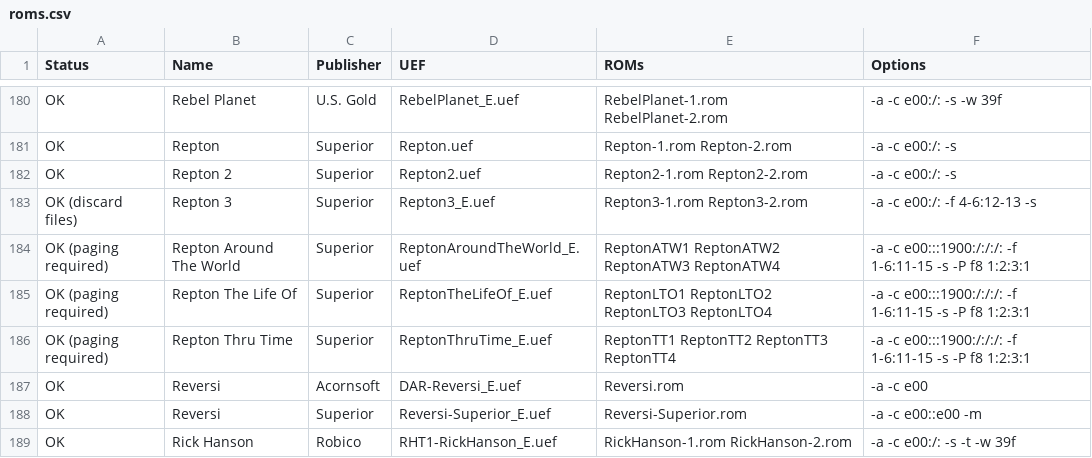
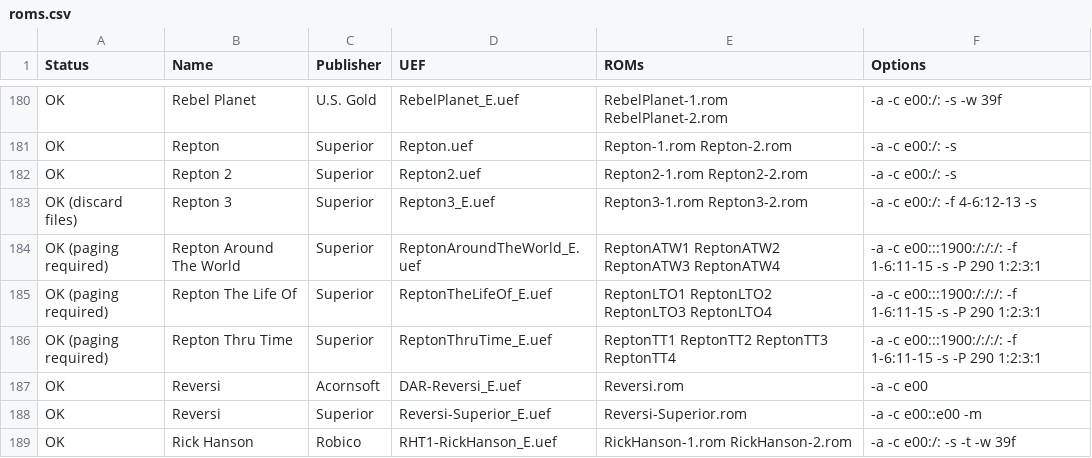
Before and after one commit to stardot/MegaGamesCartridge-ROM-recipes, a CSV file: roms.csv, drawn as a sheet; only a part is shown, gaps mark what is left out; the diff covers the shown part only.

```diff
--- a/roms.csv
+++ b/roms.csv
@@ -183,5 +183,5 @@ OK,Repton 2,Superior,Repton2.uef,Repton2-1.rom Repton2-2.rom,-a -c e00:/: -s
 OK (discard files),Repton 3,Superior,Repton3_E.uef,Repton3-1.rom Repton3-2.rom,-a -c e00:/: -f 4-6:12-13 -s
-OK (paging required),Repton Around The World,Superior,ReptonAroundTheWorld_E.uef,ReptonATW1 ReptonATW2 ReptonATW3 ReptonATW4,-a -c e00:::1900:/:/:/: -f 1-6:11-15 -s -P f8 1:2:3:1
-OK (paging required),Repton The Life Of,Superior,ReptonTheLifeOf_E.uef,ReptonLTO1 ReptonLTO2 ReptonLTO3 ReptonLTO4,-a -c e00:::1900:/:/:/: -f 1-6:11-15 -s -P f8 1:2:3:1
-OK (paging required),Repton Thru Time,Superior,ReptonThruTime_E.uef,ReptonTT1 ReptonTT2 ReptonTT3 ReptonTT4,-a -c e00:::1900:/:/:/: -f 1-6:11-15 -s -P f8 1:2:3:1
+OK (paging required),Repton Around The World,Superior,ReptonAroundTheWorld_E.uef,ReptonATW1 ReptonATW2 ReptonATW3 ReptonATW4,-a -c e00:::1900:/:/:/: -f 1-6:11-15 -s -P 290 1:2:3:1
+OK (paging required),Repton The Life Of,Superior,ReptonTheLifeOf_E.uef,ReptonLTO1 ReptonLTO2 ReptonLTO3 ReptonLTO4,-a -c e00:::1900:/:/:/: -f 1-6:11-15 -s -P 290 1:2:3:1
+OK (paging required),Repton Thru Time,Superior,ReptonThruTime_E.uef,ReptonTT1 ReptonTT2 ReptonTT3 ReptonTT4,-a -c e00:::1900:/:/:/: -f 1-6:11-15 -s -P 290 1:2:3:1
 OK,Reversi,Acornsoft,DAR-Reversi_E.uef,Reversi.rom,-a -c e00
```
Also changed, not shown: 9 edited cells elsewhere in this file, 1 other file.
